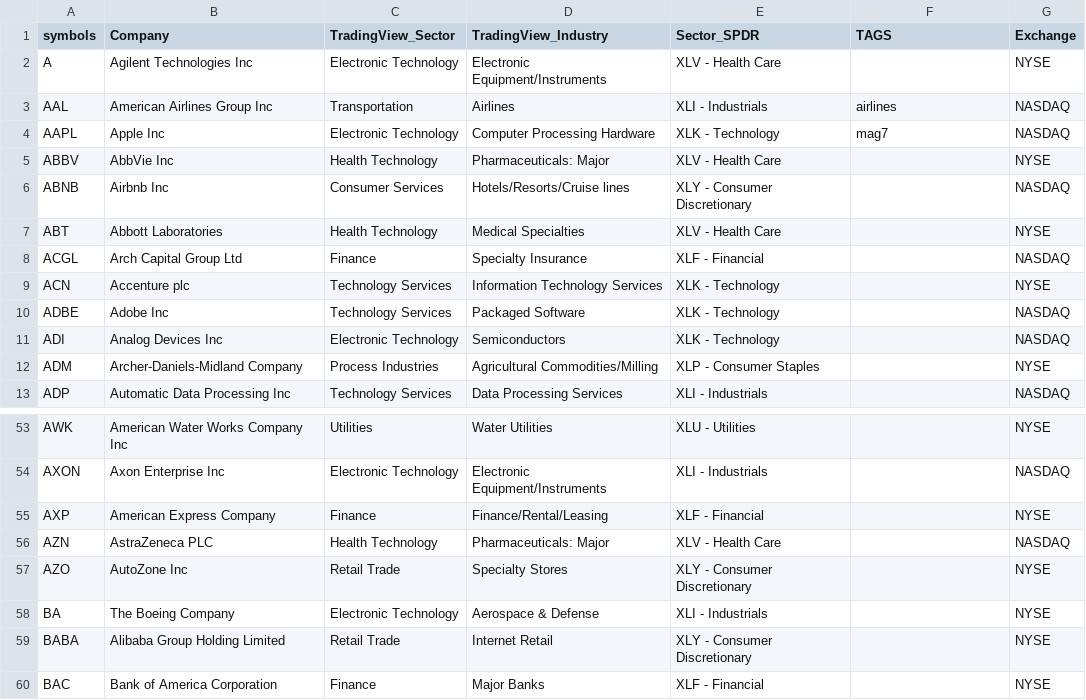
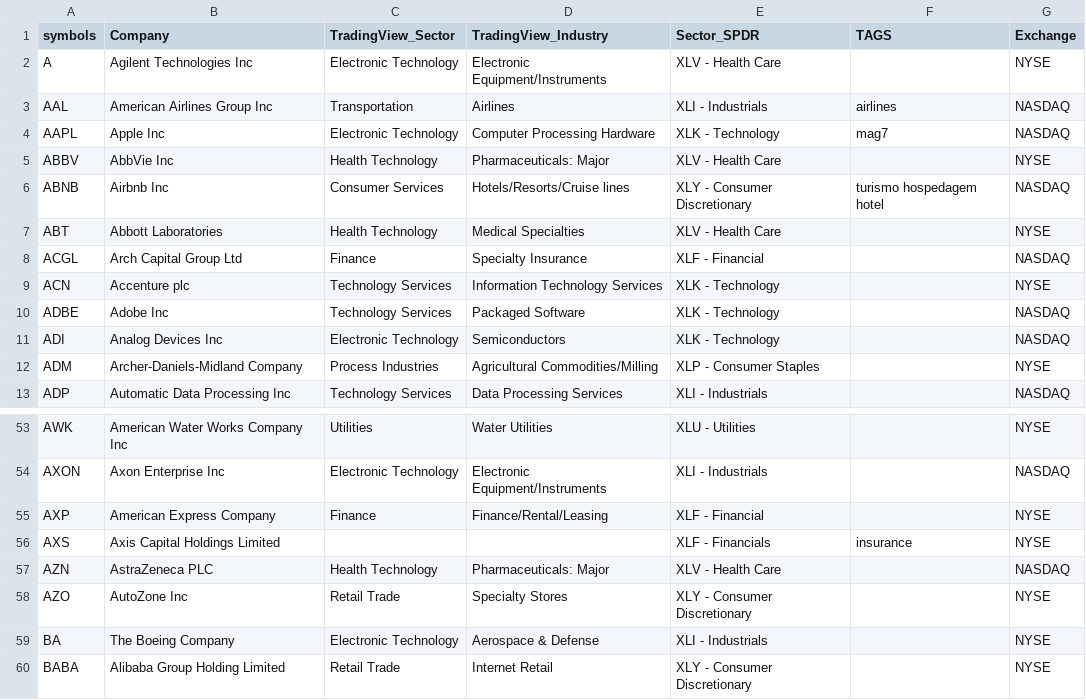
Before and after one commit to Bastaocchi/stock-scanner-app, a CSV file: symbols.csv, drawn as a sheet; only a part is shown, gaps mark what is left out; the shorter side is filled out with more unchanged rows.

Commit message:
Add files via upload

```diff
--- a/symbols.csv
+++ b/symbols.csv
@@ -5,3 +5,3 @@ AAPL,Apple Inc,Electronic Technology,Computer Processing Hardware,XLK - Technolo
 ABBV,AbbVie Inc,Health Technology,Pharmaceuticals: Major,XLV - Health Care,,NYSE
-ABNB,Airbnb Inc,Consumer Services,Hotels/Resorts/Cruise lines,XLY - Consumer Discretionary,,NASDAQ
+ABNB,Airbnb Inc,Consumer Services,Hotels/Resorts/Cruise lines,XLY - Consumer Discretionary,turismo hospedagem hotel,NASDAQ
 ABT,Abbott Laboratories,Health Technology,Medical Specialties,XLV - Health Care,,NYSE
@@ -55,2 +55,3 @@ AXON,Axon Enterprise Inc,Electronic Technology,Electronic Equipment/Instruments,
 AXP,American Express Company,Finance,Finance/Rental/Leasing,XLF - Financial,,NYSE
+AXS,Axis Capital Holdings Limited,,,XLF - Financials,insurance,NYSE
 AZN,AstraZeneca PLC,Health Technology,Pharmaceuticals: Major,XLV - Health Care,,NASDAQ
```
